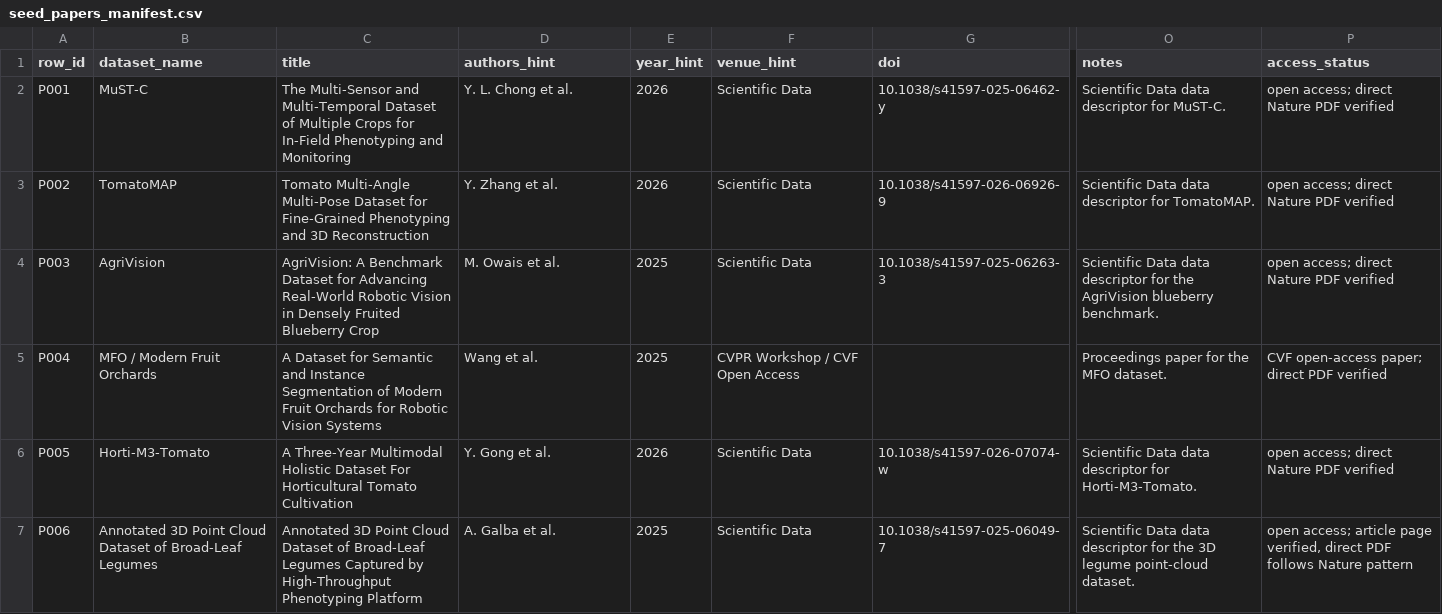
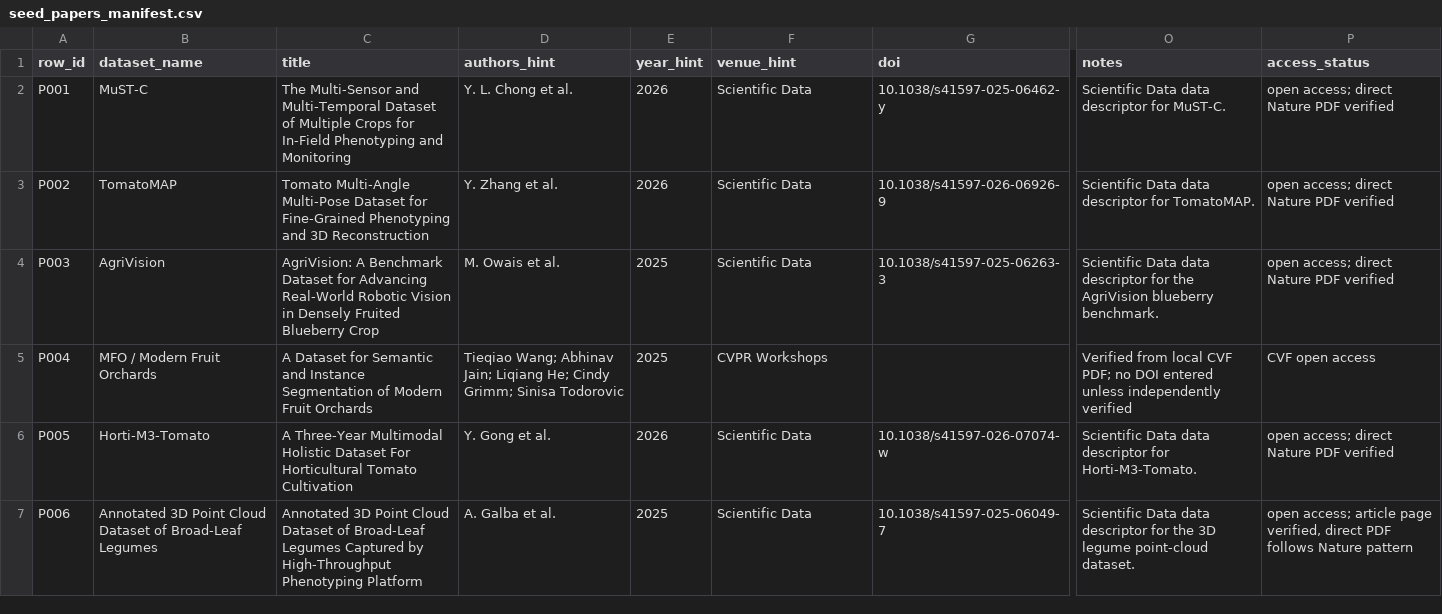
Before and after one commit to nexus-scholar/computer-vision-datasets-in-agriculture, a CSV file: tools/agri_cv_snowball_package/input/seed_papers_manifest.csv, drawn as a sheet; only a part is shown, gaps mark what is left out; the diff covers the shown part only; the diff names each change by its address in the sheet, - before the commit and + after, or states it on an @@ line.

Commit message:
data: seed corrections, identity audit, and screening ranks 1-40
- Applied seed corrections for P004 (MFO) and P013 (TomatoPGT)
- Accepted 24 seed/provider identities in seed_resolution_audit.csv
- Screened ranks 1-40: 38 include, 2 exclude, 0 unclear
- 7 dataset papers, 8 method papers, 2 benchmarks, 3 surveys,
  1 robustness study, 1 agricultural robotics identified

```diff
--- a/tools/agri_cv_snowball_package/input/seed_papers_manifest.csv
+++ b/tools/agri_cv_snowball_package/input/seed_papers_manifest.csv
-C5 (title): …Fruit Orchards for Robotic Vision Systems
+C5 (title): …Fruit Orchards
-D5 (authors_hint): Wang et al.
+D5 (authors_hint): Tieqiao Wang; Abhinav Jain; Liqiang He; Cindy Grimm; Sinisa Todorovic
-F5 (venue_hint): CVPR Workshop / CVF Open Access
+F5 (venue_hint): CVPR Workshops
-O5 (notes): Proceedings paper for the MFO dataset.
+O5 (notes): Verified from local CVF PDF; no DOI entered unless independently verified
-P5 (access_status): CVF open-access paper; direct PDF verified
+P5 (access_status): CVF open access
```
Also changed, not shown: 12 edited cells elsewhere in this file, 3 other files.
